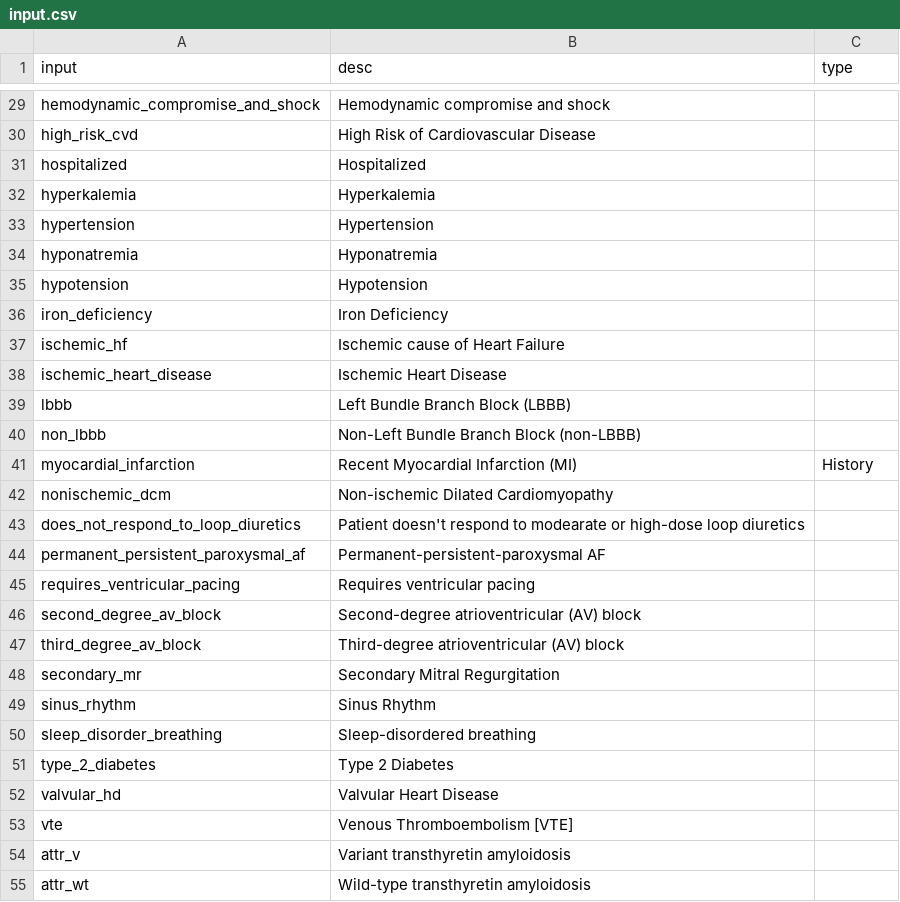
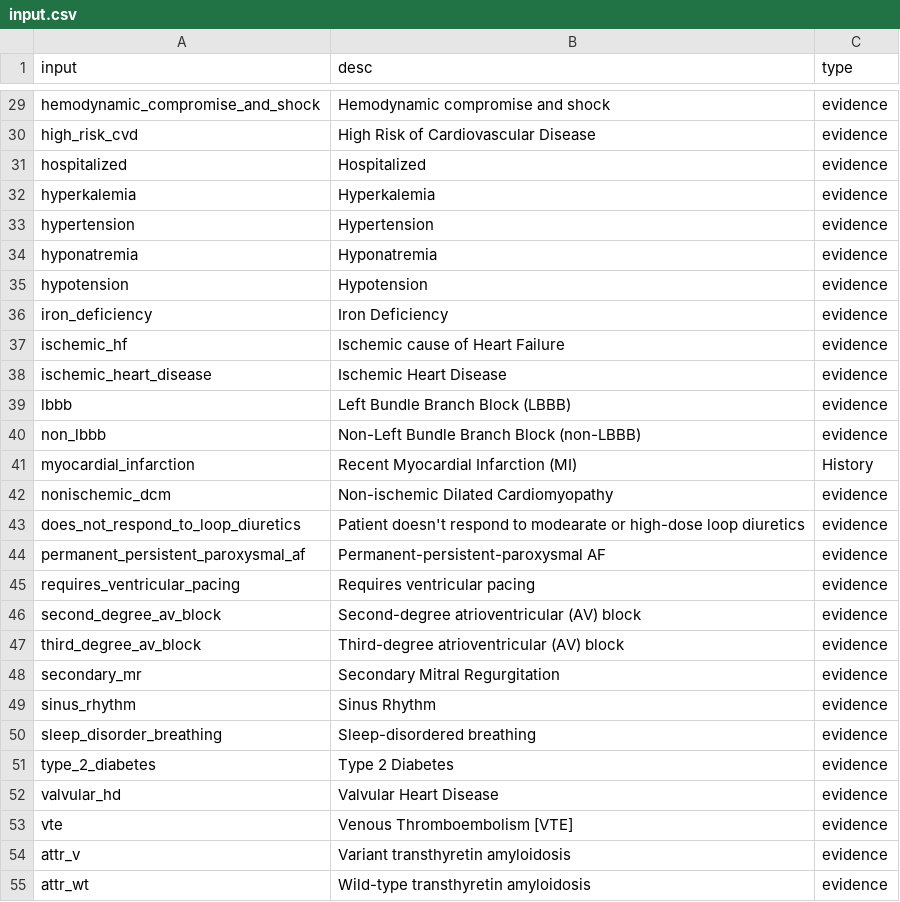
Before and after one commit to modalhoki/flask-project1, a CSV file: csv/input.csv, drawn as a sheet; only a part is shown, gaps mark what is left out; the diff covers the shown part only; the diff names each change by its address in the sheet, - before the commit and + after, or states it on an @@ line.

```diff
--- a/csv/input.csv
+++ b/csv/input.csv
-C29:C40 (type): (empty)
+C29:C40 (type): evidence
-C42:C55 (type): (empty)
+C42:C55 (type): evidence
```
Also changed, not shown: 1 added row, 1 removed row and 28 edited cells elsewhere in this file, csv/output.csv, 4 other files.
